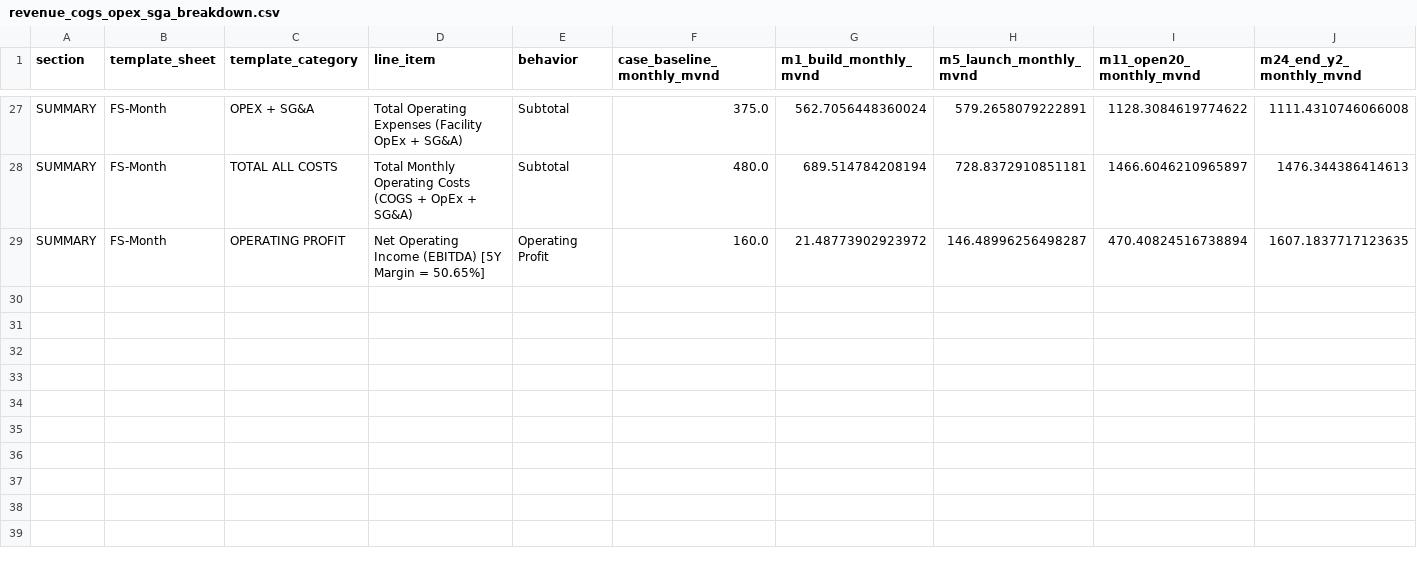
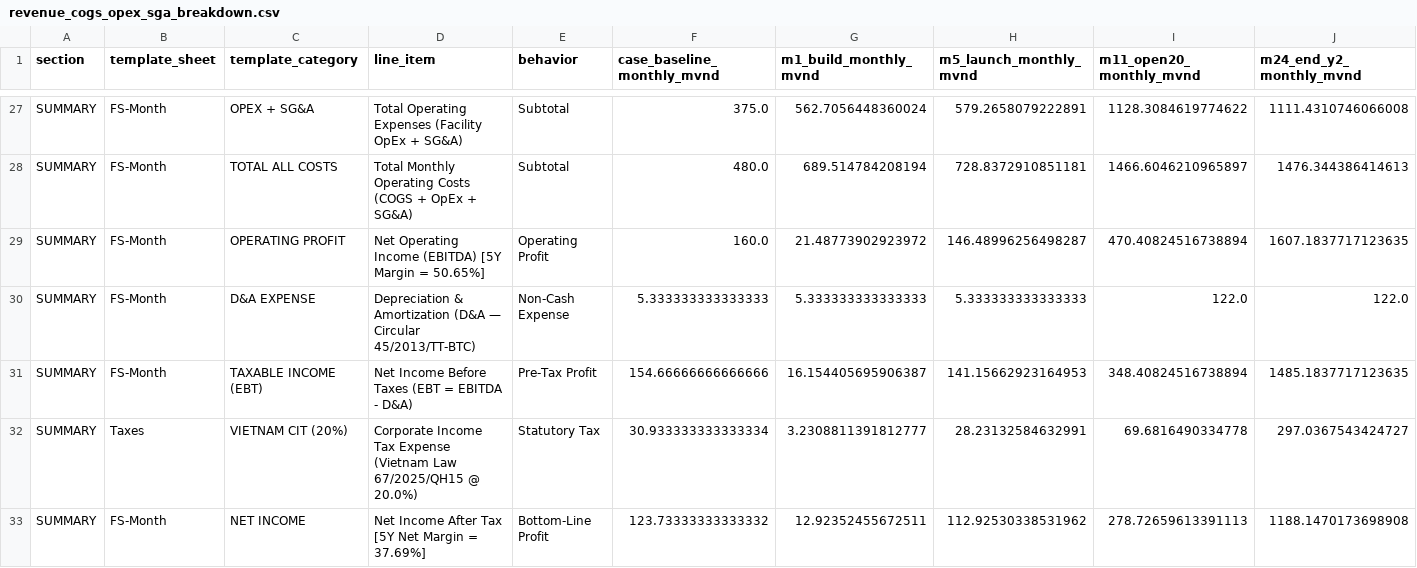
Before and after one commit to 53gf4u1t/VietnamCommerceCaseCompetition2026, a CSV file: FinancialModel/outputs/revenue_cogs_opex_sga_breakdown.csv, drawn as a sheet; only a part is shown, gaps mark what is left out; rows hold the shown columns only; the diff names each change by its address in the sheet, - before the commit and + after, or states it on an @@ line.

```diff
--- a/FinancialModel/outputs/revenue_cogs_opex_sga_breakdown.csv
+++ b/FinancialModel/outputs/revenue_cogs_opex_sga_breakdown.csv
+row 30: SUMMARY | FS-Month | D&A EXPENSE | Depreciation & Amortization (D&A — Circular 45/2013/TT-BTC) | Non-Cash Expense | 5.333333333333333 | 5.333333333333333 | 5.333333333333333 | 122.0 | 122.0
+row 31: SUMMARY | FS-Month | TAXABLE INCOME (EBT) | Net Income Before Taxes (EBT = EBITDA - D&A) | Pre-Tax Profit | 154.66666666666666 | 16.154405695906387 | 141.15662923164953 | 348.40824516738894 | 1485.1837717123635
+row 32: SUMMARY | Taxes | VIETNAM CIT (20%) | Corporate Income Tax Expense (Vietnam Law 67/2025/QH15 @ 20.0%) | Statutory Tax | 30.933333333333334 | 3.2308811391812777 | 28.23132584632991 | 69.6816490334778 | 297.0367543424727
+row 33: SUMMARY | FS-Month | NET INCOME | Net Income After Tax [5Y Net Margin = 37.69%] | Bottom-Line Profit | 123.73333333333332 | 12.92352455672511 | 112.92530338531962 | 278.72659613391113 | 1188.1470173698908
```
Also changed, not shown: FinancialModel/outputs/fs_annual_5y_projections.csv, FinancialModel/outputs/monte_carlo_subscription_cohort_60m.csv, 16 other files.
